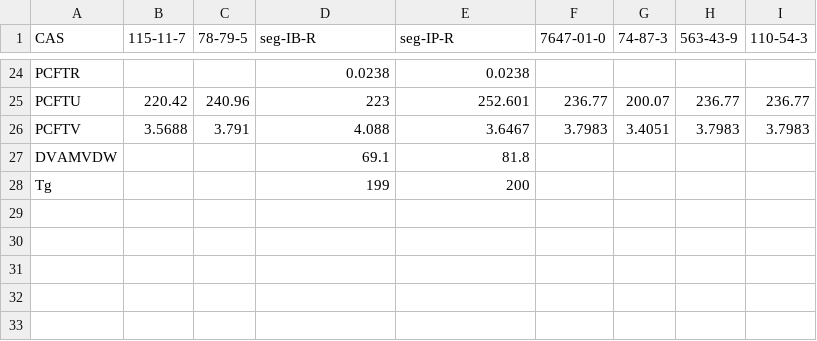
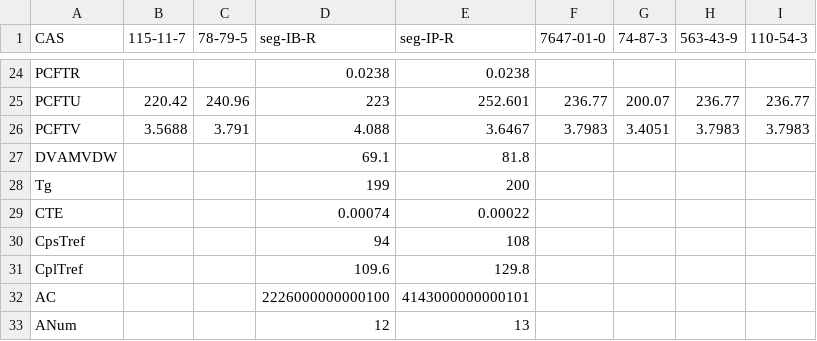
Before and after one commit to Fresser99/pcsaft, a CSV file: db.csv, drawn as a sheet; only a part is shown, gaps mark what is left out.

```diff
--- a/db.csv
+++ b/db.csv
@@ -28 +28,6 @@ DVAMVDW,,,69.1,81.8,,,,
 Tg,,,199,200,,,,
+CTE,,,0.00074,0.00022,,,,
+CpsTref,,,94,108,,,,
+CplTref,,,109.6,129.8,,,,
+AC,,,2226000000000100,4143000000000101,,,,
+ANum,,,12,13,,,,
```
Also changed, not shown: 2 other files.
